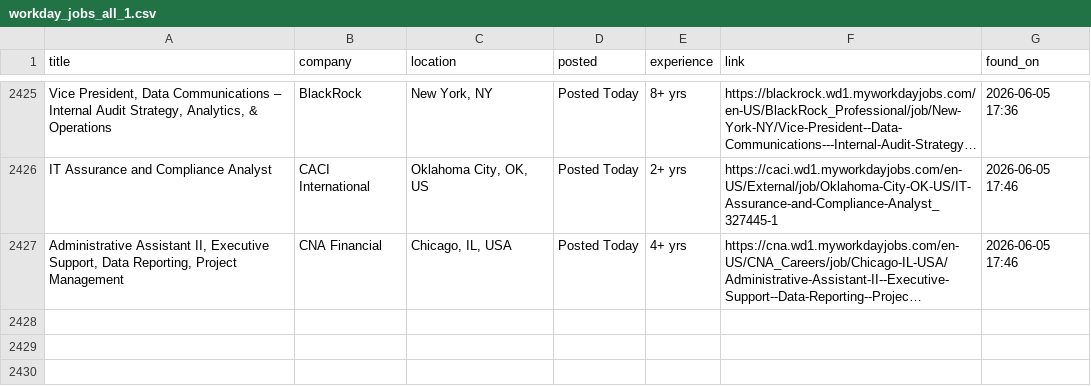
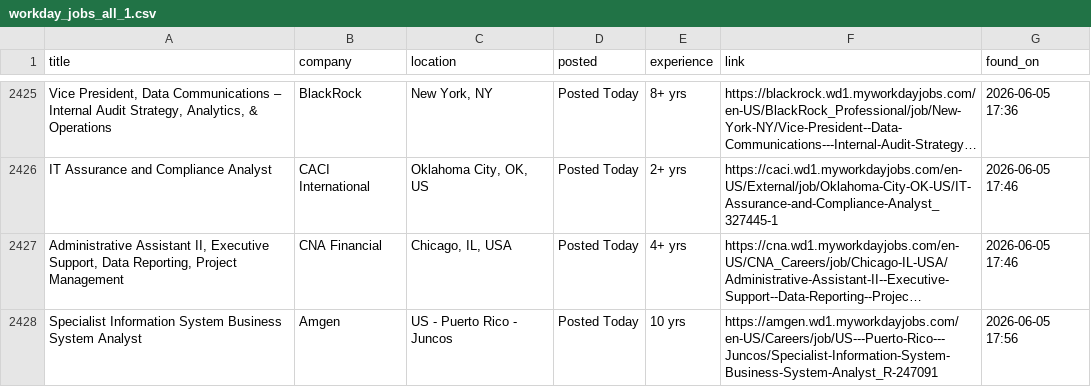
Before and after one commit to OzSpidey/Job_Automation, a CSV file: csv/workday_jobs_all_1.csv, drawn as a sheet; only a part is shown, gaps mark what is left out; long unchanged cells end in …; the diff names each change by its address in the sheet, - before the commit and + after, or states it on an @@ line.

```diff
--- a/csv/workday_jobs_all_1.csv
+++ b/csv/workday_jobs_all_1.csv
+row 2428: Specialist Information System Business System Analyst | Amgen | US - Puerto Rico - Juncos | Posted Today | 10 yrs | https://amgen.wd1.myworkdayjobs.com/en-US/Careers/job/US---Puerto-Rico---Juncos/Specialist-Information-System-Business-System-Analyst_R-247091 | 2026-06-05 17:56
```
Also changed, not shown: 1 other file.
